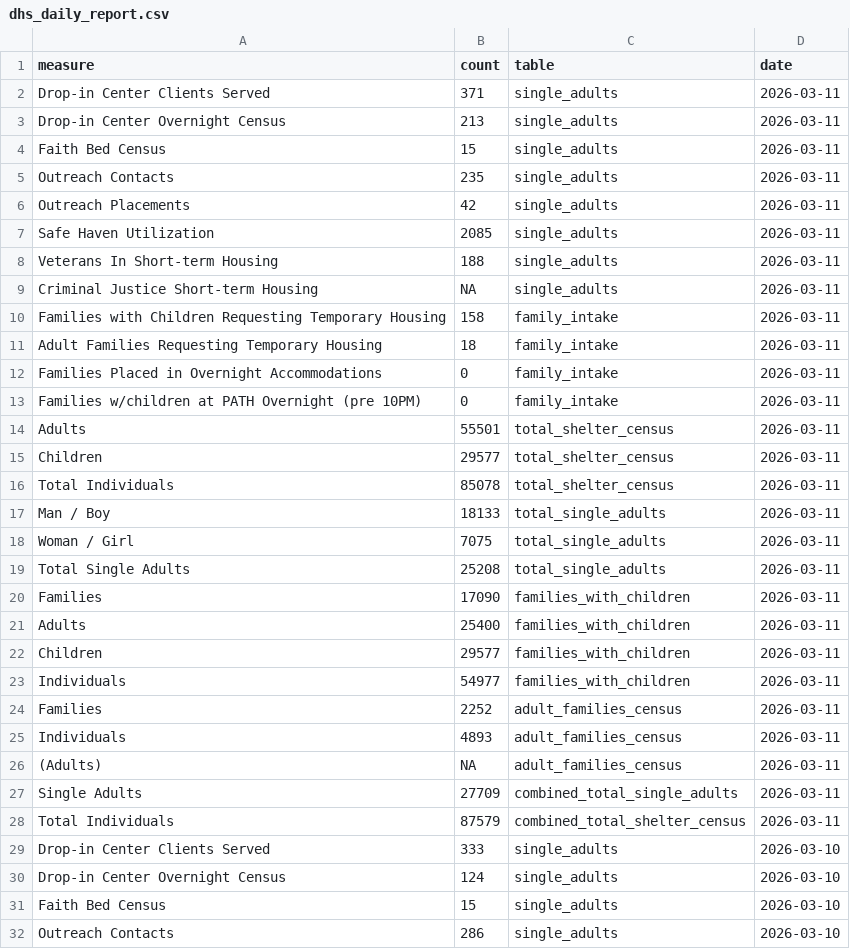
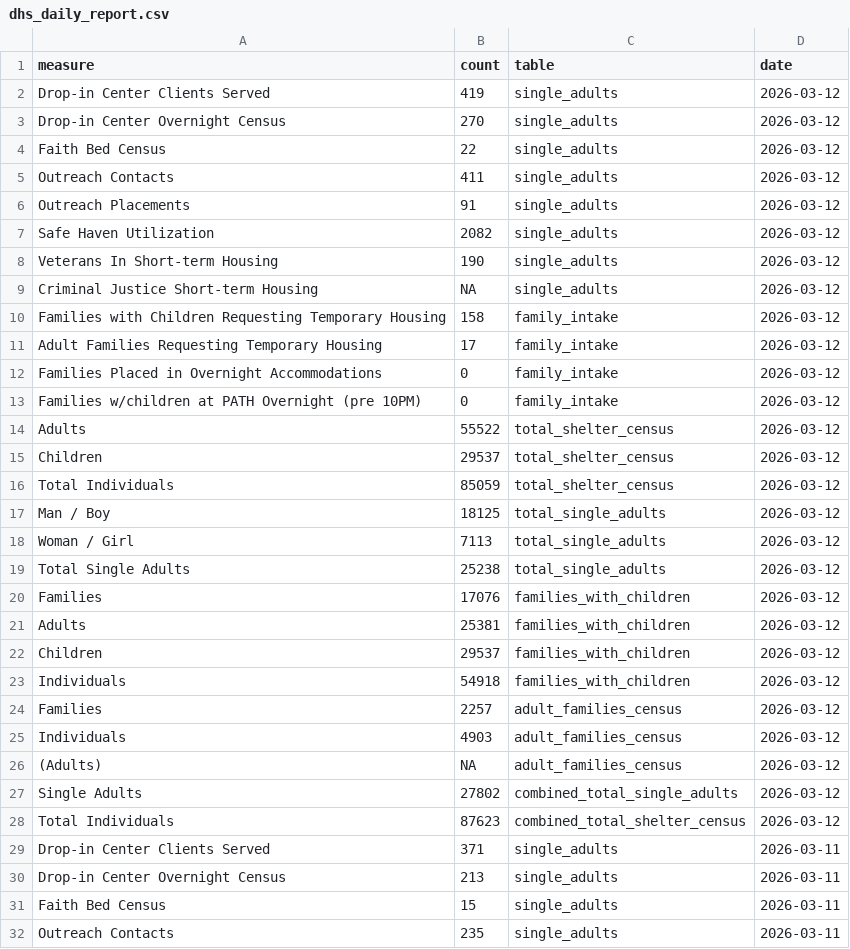
Before and after one commit to justanesta/nyc_shelter_count, a CSV file: data/dhs_daily_report.csv, drawn as a sheet; only a part is shown; the shorter side is filled out with more unchanged rows.

```diff
--- a/data/dhs_daily_report.csv
+++ b/data/dhs_daily_report.csv
@@ -1,2 +1,29 @@
 measure,count,table,date
+Drop-in Center Clients Served,419,single_adults,2026-03-12
+Drop-in Center Overnight Census,270,single_adults,2026-03-12
+Faith Bed Census,22,single_adults,2026-03-12
+Outreach Contacts,411,single_adults,2026-03-12
+Outreach Placements,91,single_adults,2026-03-12
+Safe Haven Utilization,2082,single_adults,2026-03-12
+Veterans In Short-term Housing,190,single_adults,2026-03-12
+Criminal Justice Short-term Housing,NA,single_adults,2026-03-12
+Families with Children Requesting Temporary Housing,158,family_intake,2026-03-12
+Adult Families Requesting Temporary Housing,17,family_intake,2026-03-12
+Families Placed in Overnight Accommodations,0,family_intake,2026-03-12
+Families w/children at PATH Overnight (pre 10PM),0,family_intake,2026-03-12
+Adults,55522,total_shelter_census,2026-03-12
+Children,29537,total_shelter_census,2026-03-12
+Total Individuals,85059,total_shelter_census,2026-03-12
+Man / Boy,18125,total_single_adults,2026-03-12
+Woman / Girl,7113,total_single_adults,2026-03-12
+Total Single Adults,25238,total_single_adults,2026-03-12
+Families,17076,families_with_children,2026-03-12
+Adults,25381,families_with_children,2026-03-12
+Children,29537,families_with_children,2026-03-12
+Individuals,54918,families_with_children,2026-03-12
+Families,2257,adult_families_census,2026-03-12
+Individuals,4903,adult_families_census,2026-03-12
+(Adults),NA,adult_families_census,2026-03-12
+Single Adults,27802,combined_total_single_adults,2026-03-12
+Total Individuals,87623,combined_total_shelter_census,2026-03-12
 Drop-in Center Clients Served,371,single_adults,2026-03-11
```
Also changed, not shown: data/dhs_daily_report_open_data_nyc_socrata.csv, 1 other file.
